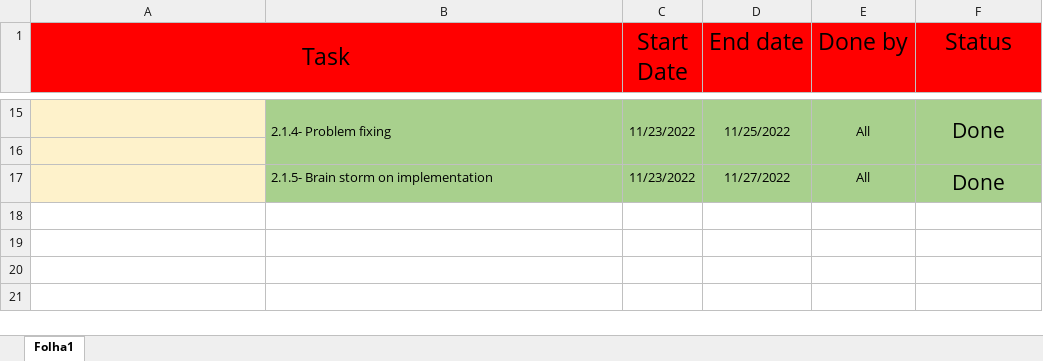
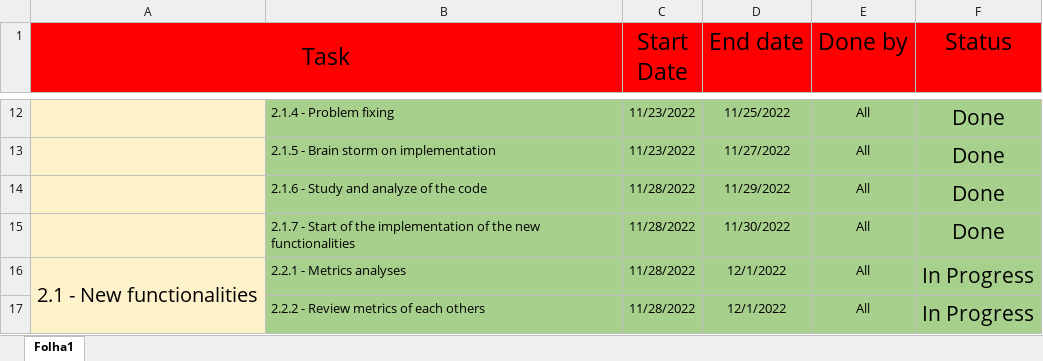
Before and after one commit to Martim-Costa/ganttproject, an Excel workbook: Project/Work breakdown structure.xlsx, sheet Folha1, drawn as a sheet; only a part is shown, gaps mark what is left out; values as stored, in another font and other column widths than the file's, no borders; charts and pictures not drawn; removed rows and columns are numbered as before the commit, all else as after; the diff covers the shown part only; the diff names each change by its address in the sheet, - before the commit and + after, or states it on an @@ line.

```diff
--- a/Project/Work breakdown structure.xlsx (sheet Folha1)
+++ b/Project/Work breakdown structure.xlsx (sheet Folha1)
-A12 fill: none
+A12 fill: #FEF2CB
-B12: 2.1.4- Problem fixing
+B12: 2.1.4 - Problem fixing
-B15:B16 merged
-C15:C16 merged
-D15:D16 merged
-E15:E16 merged
-F15:F16 merged
-row 16: (empty)
-A13 fill: none
+A13 fill: #FEF2CB
-B13: 2.1.5- Brain storm on implementation
+B13: 2.1.5 - Brain storm on implementation
+row 14:  | 2.1.6 - Study and analyze of the code | 11/28/2022 | 11/29/2022 | All | Done
+row 15:  | 2.1.7 - Start of the implementation of the new functionalities | 11/28/2022 | 11/30/2022 | All | Done
+row 16: 2.1 - New functionalities | 2.2.1 - Metrics analyses | 11/28/2022 | 12/1/2022 | All | In Progress
+row 17:  | 2.2.2 - Review metrics of each others | 11/28/2022 | 12/1/2022 | All | In Progress
```
Also changed, not shown: 3 removed rows, 8 edited cells, cell formats and merged cells elsewhere in this sheet, charts or pictures, Project/Phase 2/Sprint 3/Sprint Backlog.xlsx, Project/Scrum board.xlsx, 5 other files.
